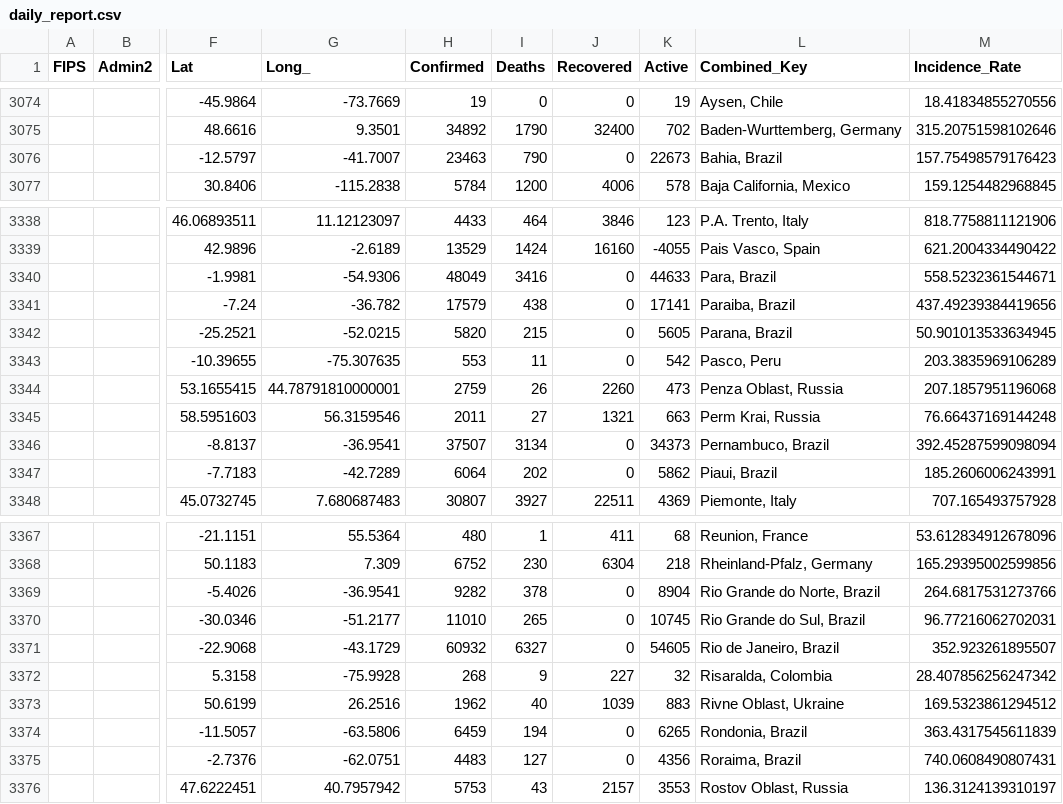
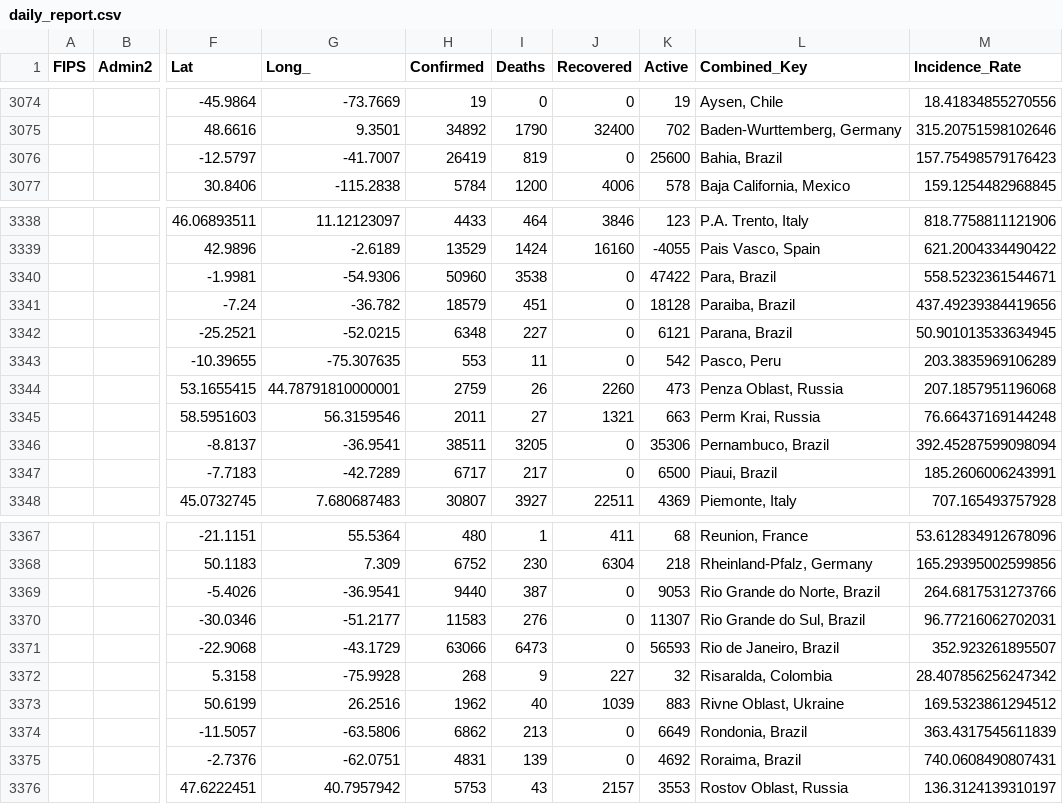
Before and after one commit to jmocay/trackcovid19j, a CSV file: data/daily_report.csv, drawn as a sheet; only a part is shown, gaps mark what is left out; the diff covers the shown part only; the diff names each change by its address in the sheet, - before the commit and + after, or states it on an @@ line.

```diff
--- a/data/daily_report.csv
+++ b/data/daily_report.csv
-H3076 (Confirmed): 23463
+H3076 (Confirmed): 26419
-I3076 (Deaths): 790
+I3076 (Deaths): 819
-K3076 (Active): 22673
+K3076 (Active): 25600
-H3340 (Confirmed): 48049
+H3340 (Confirmed): 50960
-I3340 (Deaths): 3416
+I3340 (Deaths): 3538
-K3340 (Active): 44633
+K3340 (Active): 47422
-H3341 (Confirmed): 17579
+H3341 (Confirmed): 18579
-I3341 (Deaths): 438
+I3341 (Deaths): 451
-K3341 (Active): 17141
+K3341 (Active): 18128
-H3342 (Confirmed): 5820
+H3342 (Confirmed): 6348
-I3342 (Deaths): 215
+I3342 (Deaths): 227
-K3342 (Active): 5605
+K3342 (Active): 6121
-H3346 (Confirmed): 37507
+H3346 (Confirmed): 38511
-I3346 (Deaths): 3134
+I3346 (Deaths): 3205
-K3346 (Active): 34373
+K3346 (Active): 35306
-H3347 (Confirmed): 6064
+H3347 (Confirmed): 6717
-I3347 (Deaths): 202
+I3347 (Deaths): 217
-K3347 (Active): 5862
+K3347 (Active): 6500
-H3369 (Confirmed): 9282
+H3369 (Confirmed): 9440
-I3369 (Deaths): 378
+I3369 (Deaths): 387
-K3369 (Active): 8904
+K3369 (Active): 9053
-H3370 (Confirmed): 11010
+H3370 (Confirmed): 11583
-I3370 (Deaths): 265
+I3370 (Deaths): 276
-K3370 (Active): 10745
+K3370 (Active): 11307
-H3371 (Confirmed): 60932
+H3371 (Confirmed): 63066
-I3371 (Deaths): 6327
+I3371 (Deaths): 6473
-K3371 (Active): 54605
+K3371 (Active): 56593
-H3374 (Confirmed): 6459
+H3374 (Confirmed): 6862
-I3374 (Deaths): 194
+I3374 (Deaths): 213
-K3374 (Active): 6265
+K3374 (Active): 6649
-H3375 (Confirmed): 4483
+H3375 (Confirmed): 4831
-I3375 (Deaths): 127
+I3375 (Deaths): 139
-K3375 (Active): 4356
+K3375 (Active): 4692
```
Also changed, not shown: 48 edited cells elsewhere in this file, data/time_series_covid19_confirmed_global.csv, data/time_series_covid19_deaths_global.csv, 4 other files.
